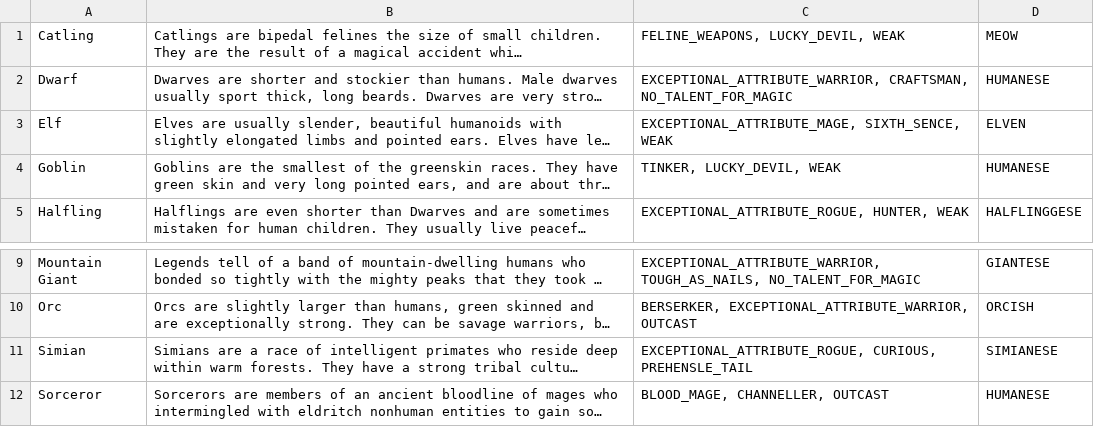
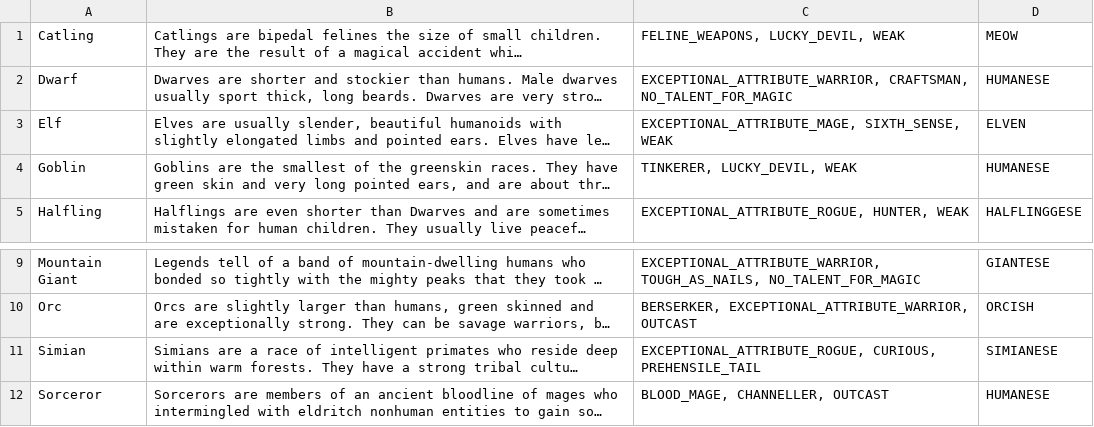
Before and after one commit to lasjen88/WRMApp, a CSV file: backend/resources/races.csv, drawn as a sheet; only a part is shown, gaps mark what is left out; long unchanged cells end in …; the diff names each change by its address in the sheet, - before the commit and + after, or states it on an @@ line.

Commit message:
Added race service

```diff
--- a/backend/resources/races.csv
+++ b/backend/resources/races.csv
-C3: EXCEPTIONAL_ATTRIBUTE_MAGE, SIXTH_SENCE, WEAK
+C3: EXCEPTIONAL_ATTRIBUTE_MAGE, SIXTH_SENSE, WEAK
-C4: TINKER, LUCKY_DEVIL, WEAK
+C4: TINKERER, LUCKY_DEVIL, WEAK
-C11: EXCEPTIONAL_ATTRIBUTE_ROGUE, CURIOUS, PREHENSLE_TAIL
+C11: EXCEPTIONAL_ATTRIBUTE_ROGUE, CURIOUS, PREHENSILE_TAIL
```
Also changed, not shown: 7 other files.
